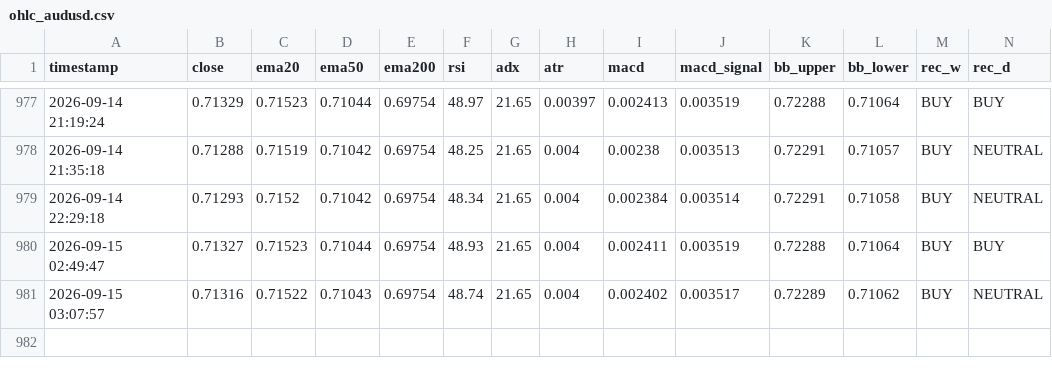
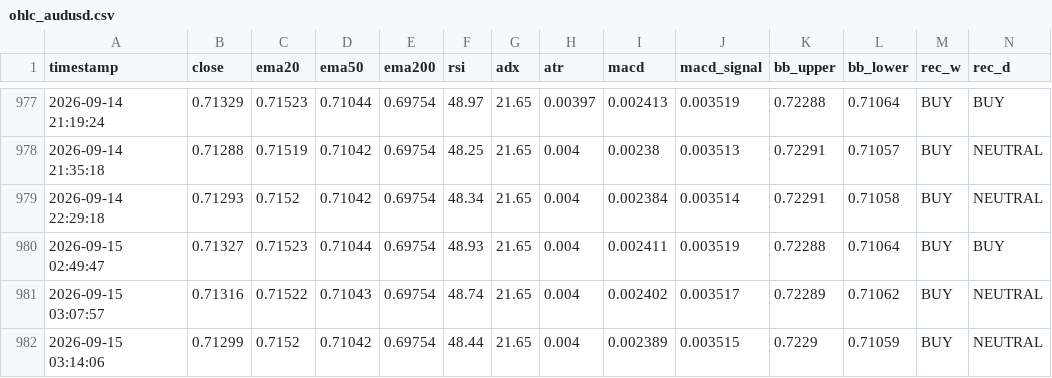
Before and after one commit to lokhrafa/TriviumDashboard, a CSV file: data/ohlc_audusd.csv, drawn as a sheet; only a part is shown, gaps mark what is left out; rows hold the shown columns only; the diff names each change by its address in the sheet, - before the commit and + after, or states it on an @@ line.

```diff
--- a/data/ohlc_audusd.csv
+++ b/data/ohlc_audusd.csv
+row 982: 2026-09-15 03:14:06 | 0.71299 | 0.7152 | 0.71042 | 0.69754 | 48.44 | 21.65 | 0.004 | 0.002389 | 0.003515 | 0.7229 | 0.71059 | BUY | NEUTRAL
```
Also changed, not shown: data/ohlc_eurusd.csv, data/ohlc_gbpusd.csv, 4 other files.
